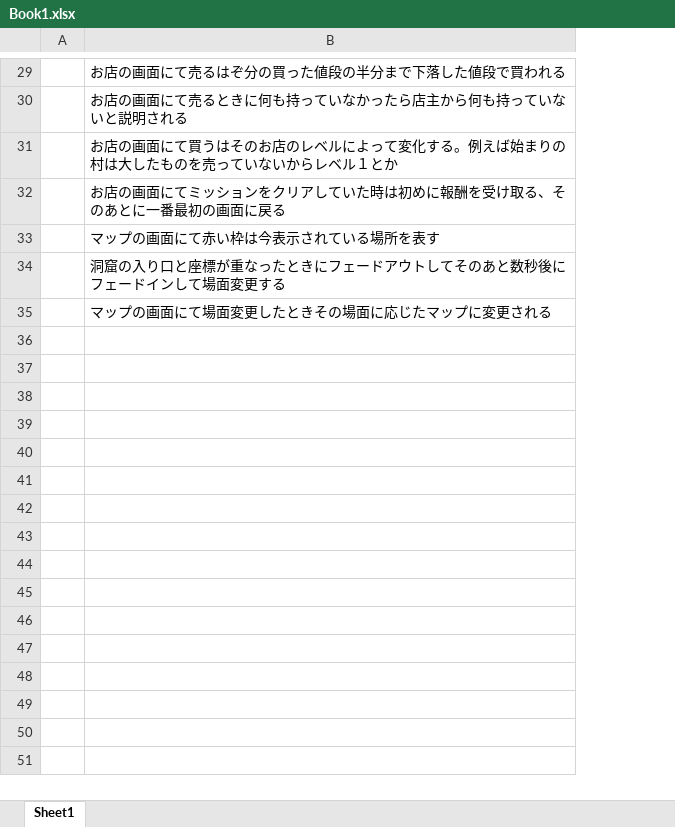
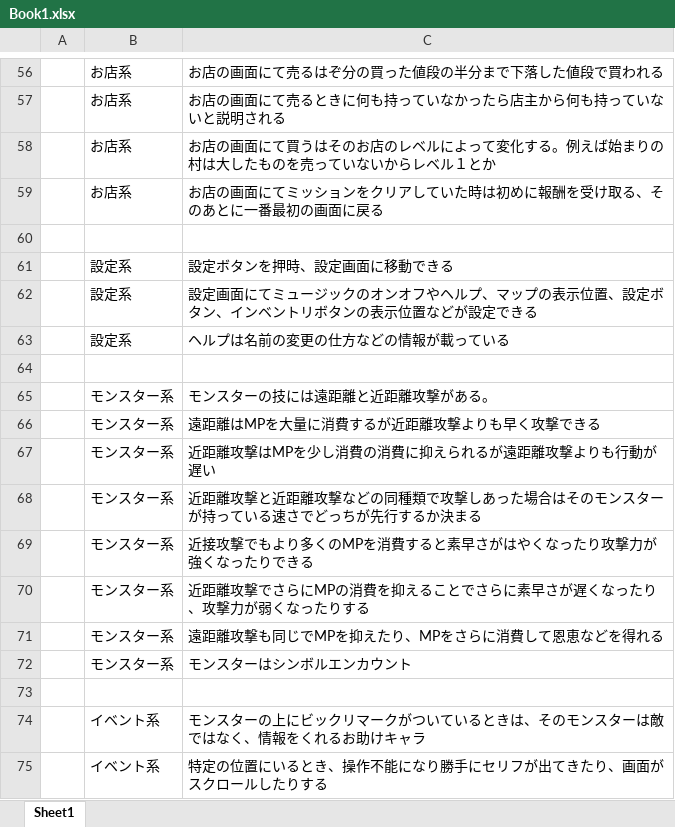
Before and after one commit to bakeoct/turn_battle, an Excel workbook: Book1.xlsx, sheet Sheet1, drawn as a sheet; only a part is shown, gaps mark what is left out; values as stored, in another font and other column widths than the file's, no borders; removed rows and columns are numbered as before the commit, all else as after; the diff covers the shown part only; the diff names each change by its address in the sheet, - before the commit and + after, or states it on an @@ line.

```diff
--- a/Book1.xlsx (sheet Sheet1)
+++ b/Book1.xlsx (sheet Sheet1)
-column A, empty
+column A, empty
+column B, rows 56-59: all お店系; rows 61-63: all 設定系
+row 60: (empty)
-C61: マップの画面にて赤い枠は今表示されている場所を表す
+C61: 設定ボタンを押時、設定画面に移動できる
-C62: 洞窟の入り口と座標が重なったときにフェードアウトしてそのあと数秒後にフェードインして場面変更する
+C62: 設定画面にてミュージックのオンオフやヘルプ、マップの表示位置、設定ボタン、インベントリボタンの表示位置などが設定できる
-C63: マップの画面にて場面変更したときその場面に応じたマップに変更される
+C63: ヘルプは名前の変更の仕方などの情報が載っている
+row 64: (empty)
+row 65:  | モンスター系 | モンスターの技には遠距離と近距離攻撃がある。
+row 66:  | モンスター系 | 遠距離はMPを大量に消費するが近距離攻撃よりも早く攻撃できる
+row 67:  | モンスター系 | 近距離攻撃はMPを少し消費の消費に抑えられるが遠距離攻撃よりも行動が遅い
+row 68:  | モンスター系 | 近距離攻撃と近距離攻撃などの同種類で攻撃しあった場合はそのモンスターが持っている速さでどっちが先行するか決まる
+row 69:  | モンスター系 | 近接攻撃でもより多くのMPを消費すると素早さがはやくなったり攻撃力が強くなったりできる
+row 70:  | モンスター系 | 近距離攻撃でさらにMPの消費を抑えることでさらに素早さが遅くなったり、攻撃力が弱くなったりする
+row 71:  | モンスター系 | 遠距離攻撃も同じでMPを抑えたり、MPをさらに消費して恩恵などを得れる
+row 72:  | モンスター系 | モンスターはシンボルエンカウント
+row 73: (empty)
+row 74:  | イベント系 | モンスターの上にビックリマークがついているときは、そのモンスターは敵ではなく、情報をくれるお助けキャラ
+row 75:  | イベント系 | 特定の位置にいるとき、操作不能になり勝手にセリフが出てきたり、画面がスクロールしたりする
```
Also changed, not shown: 28 added rows, 1 removed row, 3 moved rows and 2 edited cells elsewhere in this sheet.
